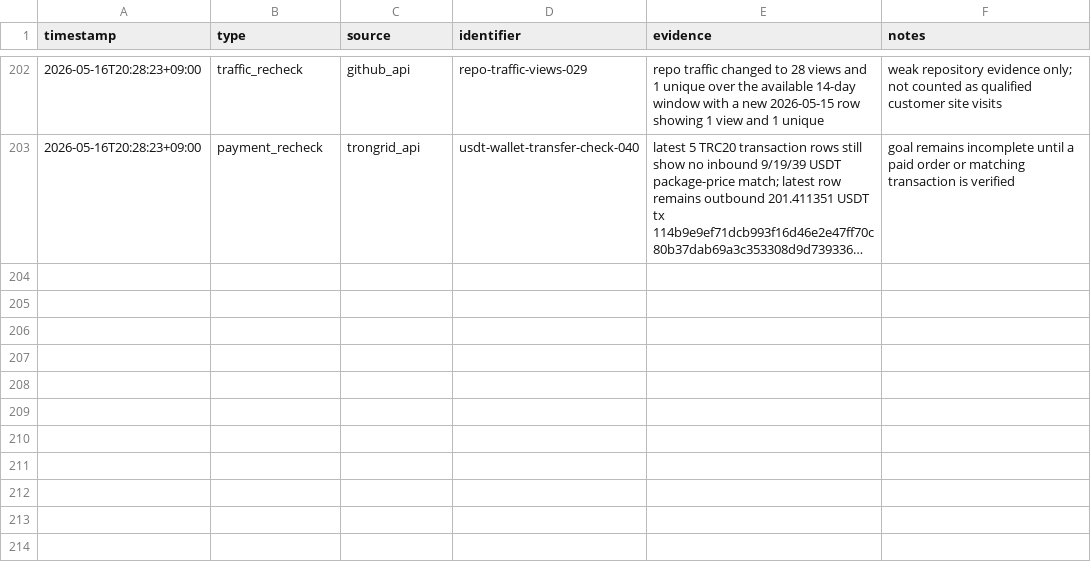
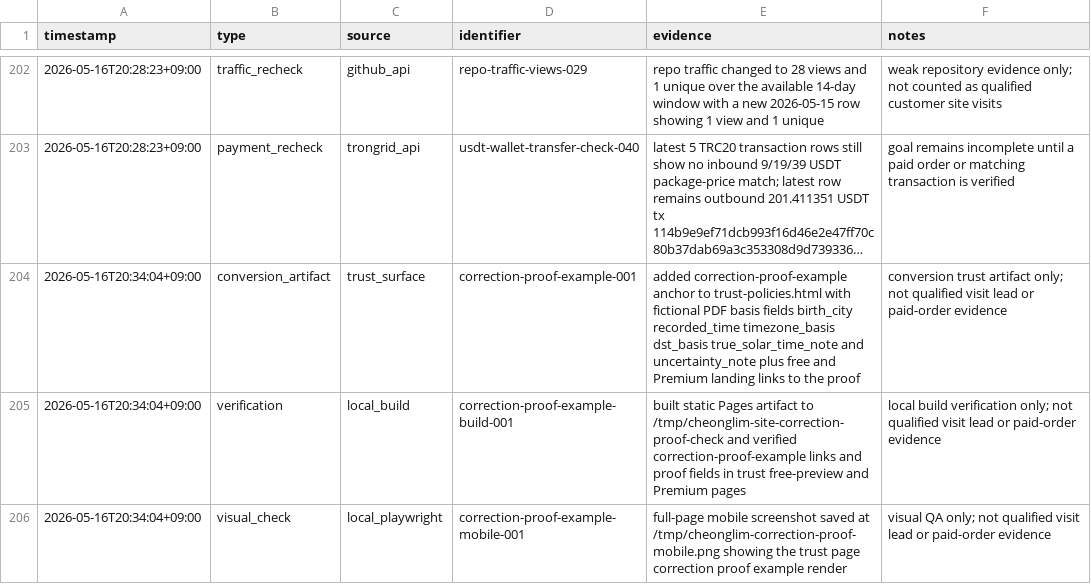
Before and after one commit to holly-sheep/cheonglim-saem-saju, a CSV file: marketing/evidence-log.csv, drawn as a sheet; only a part is shown, gaps mark what is left out; long unchanged cells end in …; the diff names each change by its address in the sheet, - before the commit and + after, or states it on an @@ line.

Commit message:
Add correction proof example

```diff
--- a/marketing/evidence-log.csv
+++ b/marketing/evidence-log.csv
+row 204: 2026-05-16T20:34:04+09:00 | conversion_artifact | trust_surface | correction-proof-example-001 | added correction-proof-example anchor to trust-policies.html with fictional PDF basis fields birth_city recorded_time timezone_basis dst_basis true_solar_time_note and uncertainty_note plus free and Premium landing links to the proof | conversion trust artifact only; not qualified visit lead or paid-order evidence
+row 205: 2026-05-16T20:34:04+09:00 | verification | local_build | correction-proof-example-build-001 | built static Pages artifact to /tmp/cheonglim-site-correction-proof-check and verified correction-proof-example links and proof fields in trust free-preview and Premium pages | local build verification only; not qualified visit lead or paid-order evidence
+row 206: 2026-05-16T20:34:04+09:00 | visual_check | local_playwright | correction-proof-example-mobile-001 | full-page mobile screenshot saved at /tmp/cheonglim-correction-proof-mobile.png showing the trust page correction proof example render | visual QA only; not qualified visit lead or paid-order evidence
```
Also changed, not shown: marketing/campaign-tracker.csv, 4 other files.
